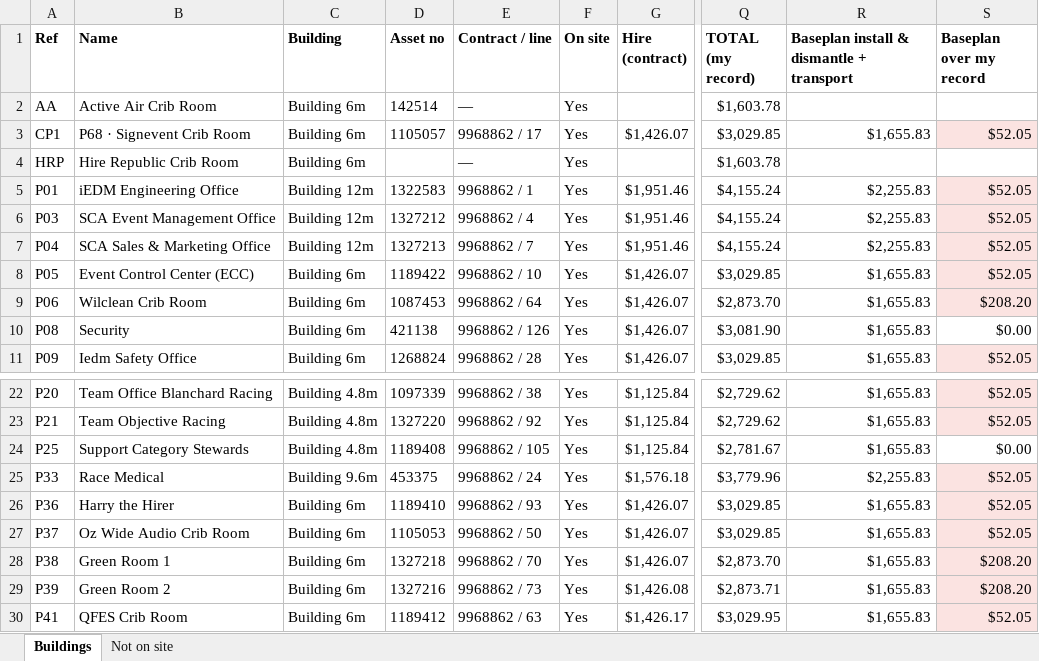
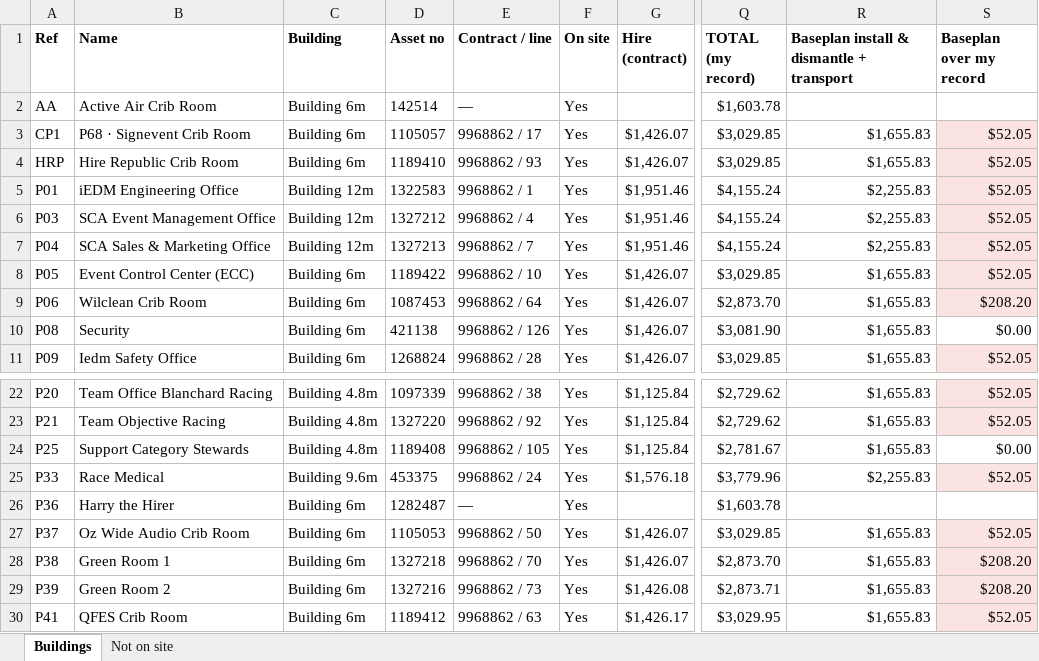
Before and after one commit to tatts29-svg/fish, an Excel workbook: 03_GC500_Delivery_Control/buildings_charges_16Oct2026/GC500_Buildings_Charges_16Oct2026.xlsx, sheet Buildings, drawn as a sheet; only a part is shown, gaps mark what is left out; values as stored, in another font and other column widths than the file's, no borders; the diff names each change by its address in the sheet, - before the commit and + after, or states it on an @@ line.

```diff
--- a/03_GC500_Delivery_Control/buildings_charges_16Oct2026/GC500_Buildings_Charges_16Oct2026.xlsx (sheet Buildings)
+++ b/03_GC500_Delivery_Control/buildings_charges_16Oct2026/GC500_Buildings_Charges_16Oct2026.xlsx (sheet Buildings)
-D4 (Asset no): (empty)
+D4 (Asset no): 1189410
-E4 (Contract / line): —
+E4 (Contract / line): 9968862 / 93
-G4 (Hire (contract)): (empty)
+G4 (Hire (contract)): $1,426.07
-Q4 (TOTAL (my record)): $1,603.78
+Q4 (TOTAL (my record)): $3,029.85
-R4: (empty)
+R4: $1,655.83
-S4 (Baseplan over my record): (empty)
+S4 (Baseplan over my record): $52.05
-S4 fill: none
+S4 fill: #FBE3E1
-D26 (Asset no): 1189410
+D26 (Asset no): 1282487
-E26 (Contract / line): 9968862 / 93
+E26 (Contract / line): —
-G26 (Hire (contract)): $1,426.07
+G26 (Hire (contract)): (empty)
-Q26 (TOTAL (my record)): $3,029.85
+Q26 (TOTAL (my record)): $1,603.78
-R26: $1,655.83
+R26: (empty)
-S26 (Baseplan over my record): $52.05
+S26 (Baseplan over my record): (empty)
-S26 fill: #FBE3E1
+S26 fill: none
```
Also changed, not shown: 8 other files.
